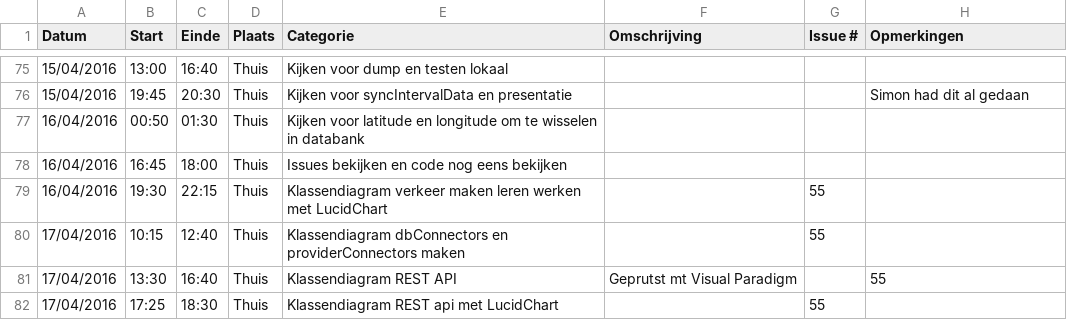
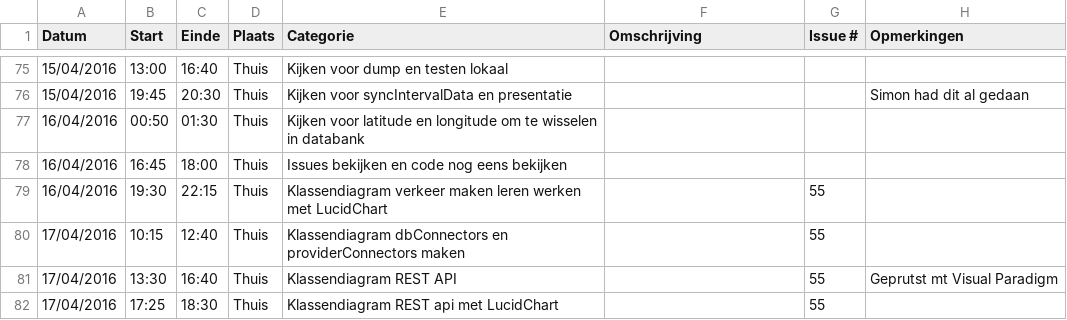
Before and after one commit to ghentlivinglab/Traffic-Travel-Time-Analyzer-1, a CSV file: PietVerheyeLogboek.csv, drawn as a sheet; only a part is shown, gaps mark what is left out.

Commit message:
Update PietVerheyeLogboek.csv

```diff
--- a/PietVerheyeLogboek.csv
+++ b/PietVerheyeLogboek.csv
@@ -80,3 +80,3 @@ Datum,Start,Einde,Plaats,Categorie,Omschrijving,Issue #,Opmerkingen
 17/04/2016,10:15,12:40,Thuis,Klassendiagram dbConnectors en providerConnectors maken,,55,
-17/04/2016,13:30,16:40,Thuis,Klassendiagram REST API,Geprutst mt Visual Paradigm,,55,
+17/04/2016,13:30,16:40,Thuis,Klassendiagram REST API,,55,Geprutst mt Visual Paradigm
 17/04/2016,17:25,18:30,Thuis,Klassendiagram REST api met LucidChart,,55,
```
